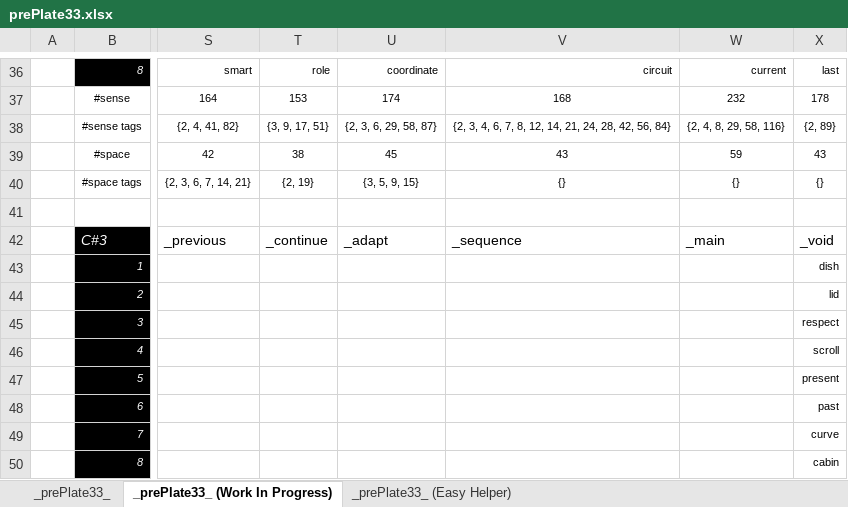
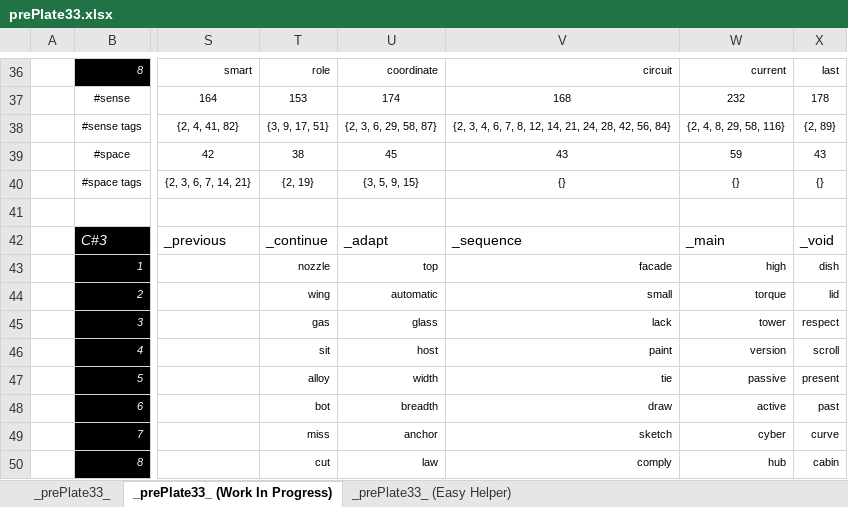
Before and after one commit to openroot/prePlate33, an Excel workbook: _prePlate33_/Offline Documents (Periodic)/prePlate33.xlsx, sheet _prePlate33_ (Work In Progress), drawn as a sheet; only a part is shown, gaps mark what is left out; values as stored, in another font and other column widths than the file's, no borders; charts and pictures not drawn; the diff covers the shown part only; the diff names each change by its address in the sheet, - before the commit and + after, or states it on an @@ line.

```diff
--- a/_prePlate33_/Offline Documents (Periodic)/prePlate33.xlsx (sheet _prePlate33_ (Work In Progress))
+++ b/_prePlate33_/Offline Documents (Periodic)/prePlate33.xlsx (sheet _prePlate33_ (Work In Progress))
-T43: (empty)
+T43: nozzle
-U43: (empty)
+U43: top
-V43: (empty)
+V43: facade
-W43: (empty)
+W43: high
-T44: (empty)
+T44: wing
-U44: (empty)
+U44: automatic
-V44: (empty)
+V44: small
-W44: (empty)
+W44: torque
-T45: (empty)
+T45: gas
-U45: (empty)
+U45: glass
-V45: (empty)
+V45: lack
-W45: (empty)
+W45: tower
-T46: (empty)
+T46: sit
-U46: (empty)
+U46: host
-V46: (empty)
+V46: paint
-W46: (empty)
+W46: version
-T47: (empty)
+T47: alloy
-U47: (empty)
+U47: width
-V47: (empty)
+V47: tie
-W47: (empty)
+W47: passive
-T48: (empty)
+T48: bot
-U48: (empty)
+U48: breadth
-V48: (empty)
+V48: draw
-W48: (empty)
+W48: active
-T49: (empty)
+T49: miss
-U49: (empty)
+U49: anchor
-V49: (empty)
+V49: sketch
-W49: (empty)
+W49: cyber
-T50: (empty)
+T50: cut
-U50: (empty)
+U50: law
-V50: (empty)
+V50: comply
-W50: (empty)
+W50: hub
```
Also changed, not shown: 24 edited cells elsewhere in this sheet, sheet _prePlate33_, 4 other files.
